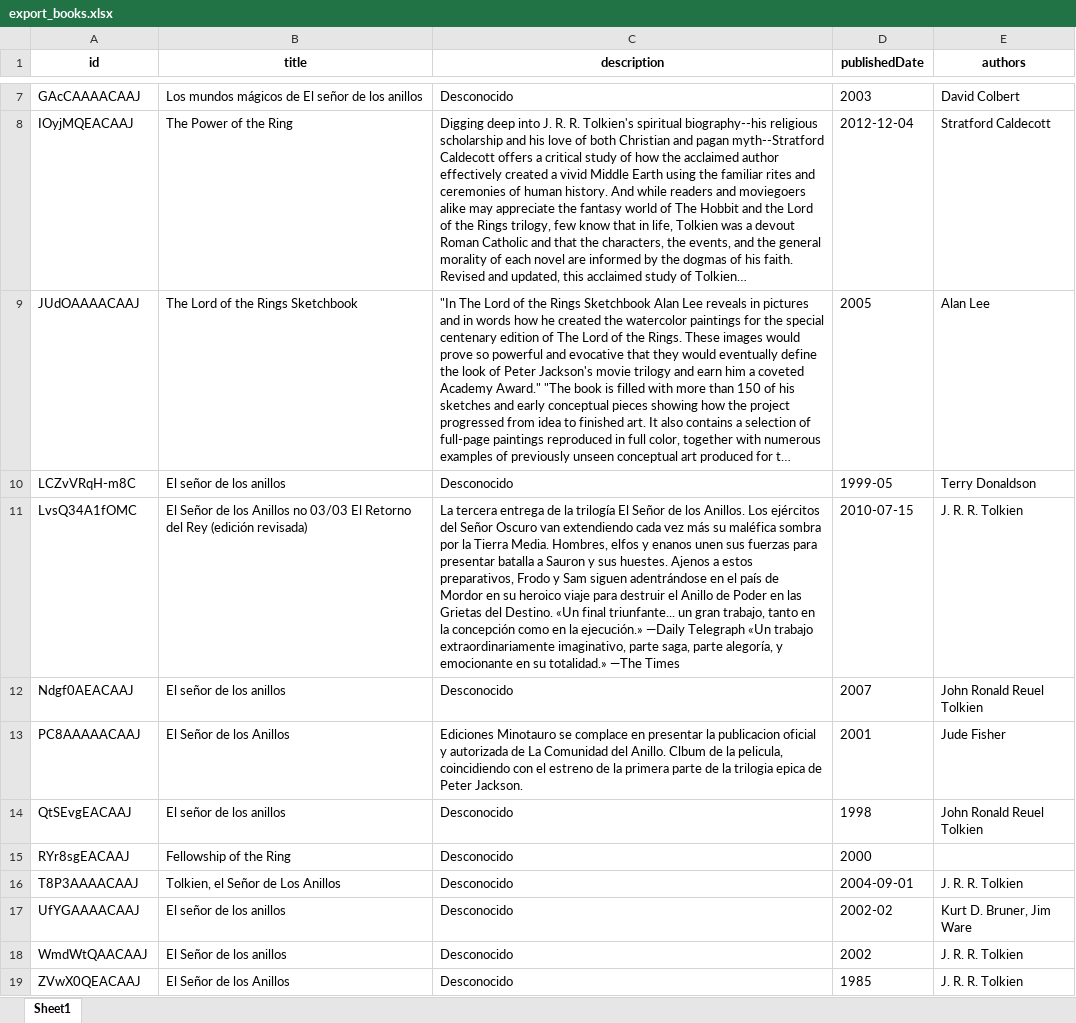
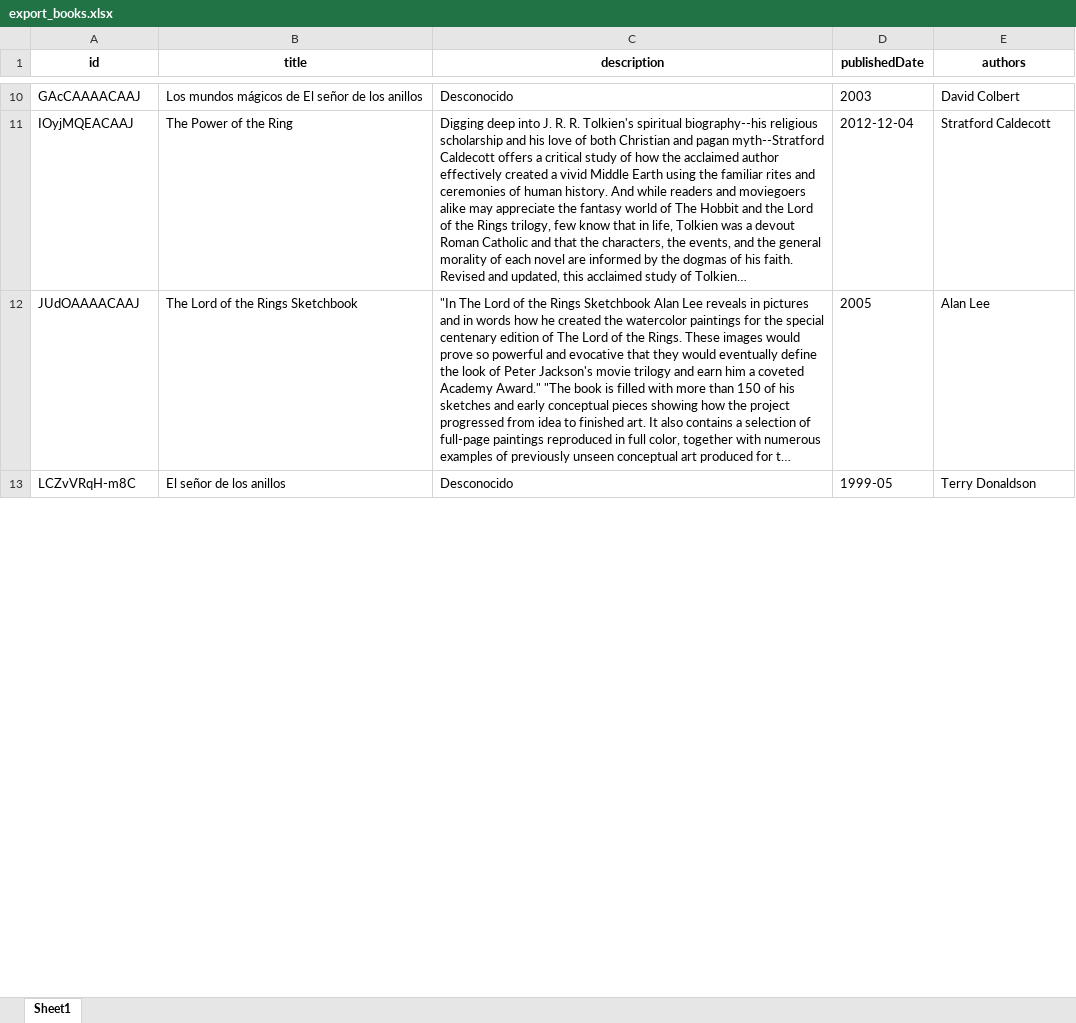
Before and after one commit to lauraarboledag/ibd2025_Laura_Arboleda_Gallego, an Excel workbook: src/bigdata/static/xlsx/export_books.xlsx, sheet Sheet1, drawn as a sheet; only a part is shown, gaps mark what is left out; long unchanged cells end in …; values as stored, in another font and other column widths than the file's, no borders; removed rows and columns are numbered as before the commit, all else as after; the diff covers the shown part only; the diff names each change by its address in the sheet, - before the commit and + after, or states it on an @@ line.

```diff
--- a/src/bigdata/static/xlsx/export_books.xlsx (sheet Sheet1)
+++ b/src/bigdata/static/xlsx/export_books.xlsx (sheet Sheet1)
-row 11: LvsQ34A1fOMC | El Señor de los Anillos no 03/03 El Retorno del Rey (edición revisada) | La tercera entrega de la trilogía El Señor de los Anillos. Los ejércitos del Señor Oscuro van extendiendo cada vez más su maléfica sombra por la Tierra Media. Hombres, elfos y enanos unen sus fuerzas para presentar batalla a Sauron y sus huestes. Ajenos a estos preparativos, Frodo y Sam siguen adentrándose en el país de Mordor en su heroico viaje para destruir el Anillo de Poder en las Grietas del Destino. «Un final triunfante... un gran trabajo, tanto en la concepción como en la ejecución.» —Daily Telegraph «Un trabajo extraordinariamente imaginativo, parte saga, parte alegoría, y emocionante en su totalidad.» —The Times | 2010-07-15 | J. R. R. Tolkien
-row 12: Ndgf0AEACAAJ | El señor de los anillos | Desconocido | 2007 | John Ronald Reuel Tolkien
-row 13: PC8AAAAACAAJ | El Señor de los Anillos | Ediciones Minotauro se complace en presentar la publicacion oficial y autorizada de La Comunidad del Anillo. Clbum de la pelicula, coincidiendo con el estreno de la primera parte de la trilogia epica de Peter Jackson. | 2001 | Jude Fisher
-row 14: QtSEvgEACAAJ | El señor de los anillos | Desconocido | 1998 | John Ronald Reuel Tolkien
-row 15: RYr8sgEACAAJ | Fellowship of the Ring | Desconocido | 2000
-row 16: T8P3AAAACAAJ | Tolkien, el Señor de Los Anillos | Desconocido | 2004-09-01 | J. R. R. Tolkien
-row 17: UfYGAAAACAAJ | El señor de los anillos | Desconocido | 2002-02 | Kurt D. Bruner, Jim Ware
-row 18: WmdWtQAACAAJ | El Señor de los anillos | Desconocido | 2002 | J. R. R. Tolkien
-row 19: ZVwX0QEACAAJ | El Señor de los Anillos | Desconocido | 1985 | J. R. R. Tolkien
```
Also changed, not shown: 18 added rows, 9 removed rows and 4 edited cells elsewhere in this sheet, 9 other files.
